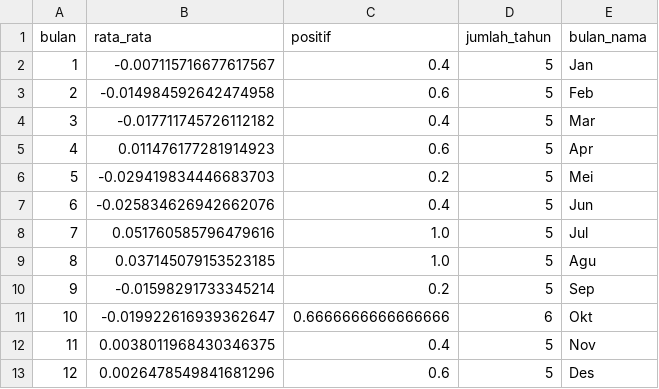
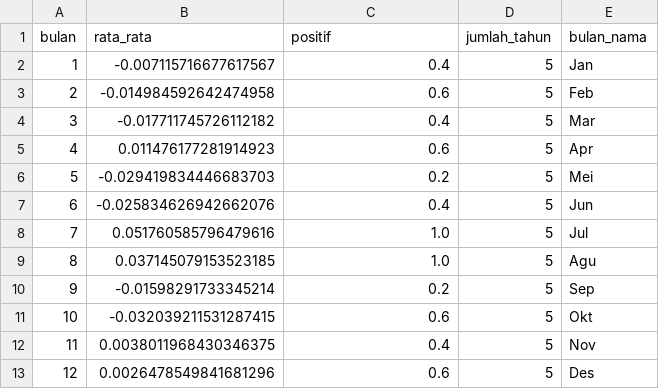
Before and after one commit to 4RGY/ihsg-idx-analytics, a CSV file: outputs/musiman.csv, drawn as a sheet.

```diff
--- a/outputs/musiman.csv
+++ b/outputs/musiman.csv
@@ -10,3 +10,3 @@ bulan,rata_rata,positif,jumlah_tahun,bulan_nama
 9,-0.01598291733345214,0.2,5,Sep
-10,-0.019922616939362647,0.6666666666666666,6,Okt
+10,-0.032039211531287415,0.6,5,Okt
 11,0.0038011968430346375,0.4,5,Nov
```
Also changed, not shown: outputs/korelasi.csv, outputs/metrik.csv, 7 other files.
